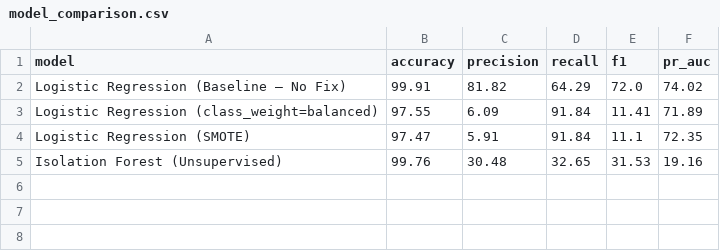
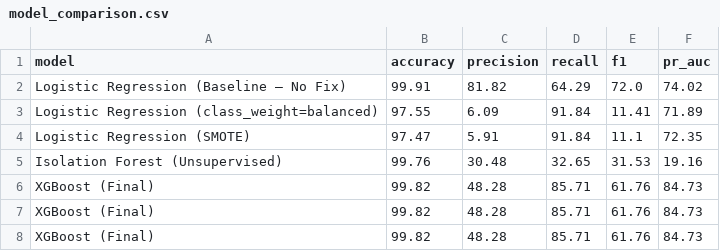
Before and after one commit to Azghar-07-analyst/fraud-detection-shap-aws, a CSV file: reports/model_comparison.csv, drawn as a sheet.

Commit message:
Day 4 — XGBoost trained, 5-fold CV complete, PR curve saved, model saved

```diff
--- a/reports/model_comparison.csv
+++ b/reports/model_comparison.csv
@@ -5 +5,4 @@ Logistic Regression (SMOTE),97.47,5.91,91.84,11.1,72.35
 Isolation Forest (Unsupervised),99.76,30.48,32.65,31.53,19.16
+XGBoost (Final),99.82,48.28,85.71,61.76,84.73
+XGBoost (Final),99.82,48.28,85.71,61.76,84.73
+XGBoost (Final),99.82,48.28,85.71,61.76,84.73
```
Also changed, not shown: 4 other files.
